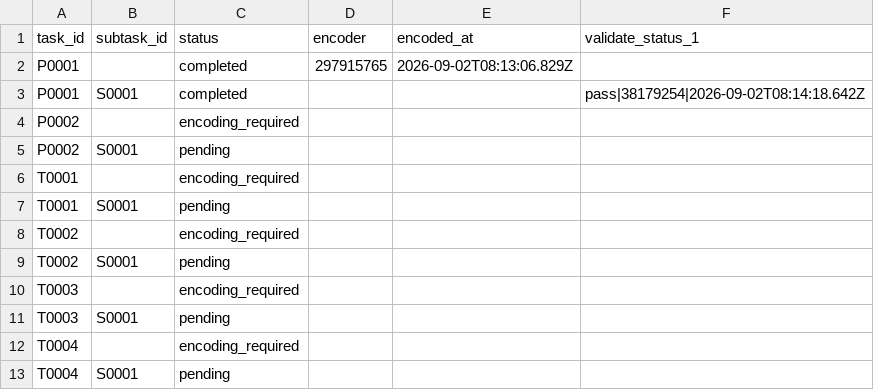
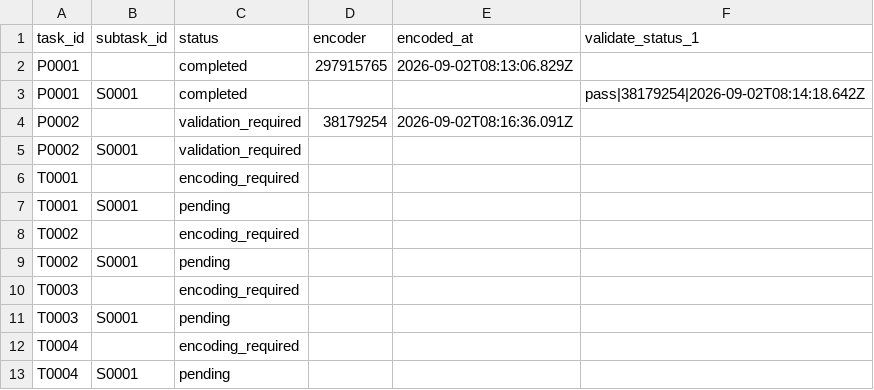
Before and after one commit to ohwjd/fledermaus123, a CSV file: tracking/state.csv, drawn as a sheet.

```diff
--- a/tracking/state.csv
+++ b/tracking/state.csv
@@ -3,4 +3,4 @@ P0001,,completed,297915765,2026-09-02T08:13:06.829Z,
 P0001,S0001,completed,,,pass|38179254|2026-09-02T08:14:18.642Z
-P0002,,encoding_required,,,
-P0002,S0001,pending,,,
+P0002,,validation_required,38179254,2026-09-02T08:16:36.091Z,
+P0002,S0001,validation_required,,,
 T0001,,encoding_required,,,
```
Also changed, not shown: tracking/history.csv, 2 other files.
